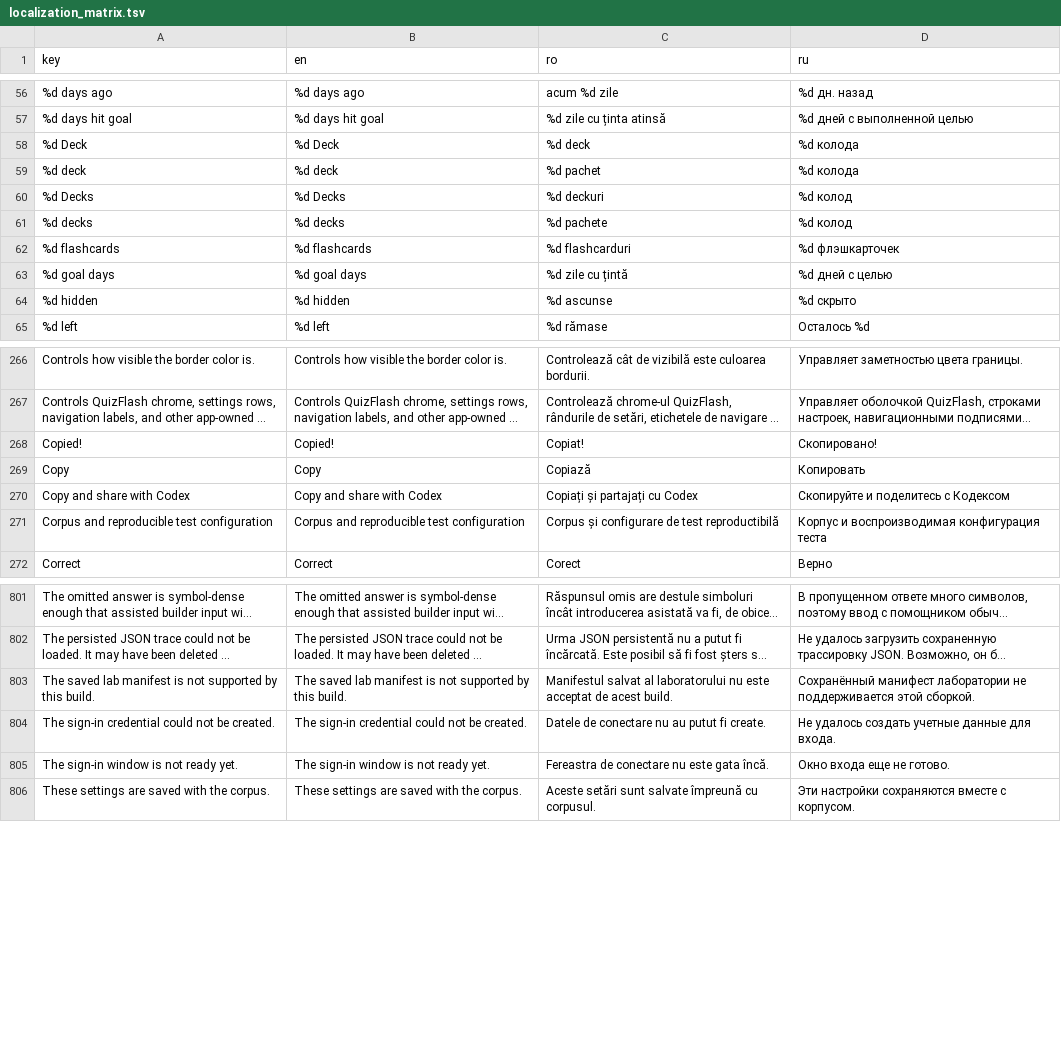
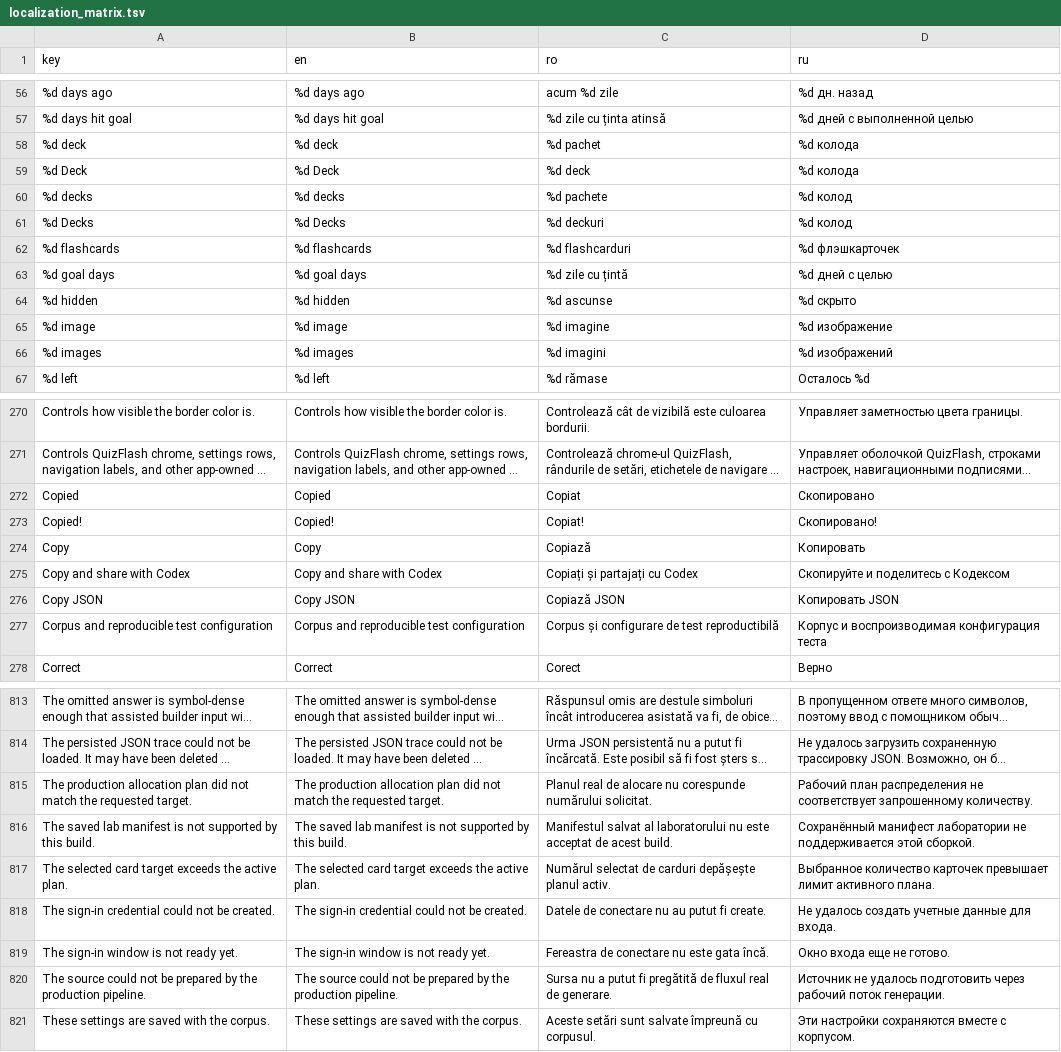
Before and after one commit to ionis789/QuizFlash, a TSV file: Docs/UI-Dictionary/localization_matrix.tsv, drawn as a sheet; only a part is shown, gaps mark what is left out; long unchanged cells end in …; the diff covers the shown part only; the diff names each change by its address in the sheet, - before the commit and + after, or states it on an @@ line.

Commit message:
Run real AI corpus

```diff
--- a/Docs/UI-Dictionary/localization_matrix.tsv
+++ b/Docs/UI-Dictionary/localization_matrix.tsv
@@ row 59 moved to row 58: %d deck @@
@@ row 61 moved to row 60: %d decks @@
+row 65: %d image | %d image | %d imagine | %d изображение
+row 66: %d images | %d images | %d imagini | %d изображений
+row 272: Copied | Copied | Copiat | Скопировано
+row 276: Copy JSON | Copy JSON | Copiază JSON | Копировать JSON
+row 815: The production allocation plan did not match the requested target. | The production allocation plan did not match the requested target. | Planul real de alocare nu corespunde numărului solicitat. | Рабочий план распределения не соответствует запрошенному количеству.
+row 817: The selected card target exceeds the active plan. | The selected card target exceeds the active plan. | Numărul selectat de carduri depășește planul activ. | Выбранное количество карточек превышает лимит активного плана.
+row 820: The source could not be prepared by the production pipeline. | The source could not be prepared by the production pipeline. | Sursa nu a putut fi pregătită de fluxul real de generare. | Источник не удалось подготовить через рабочий поток генерации.
```
Also changed, not shown: 8 added rows and 6 moved rows elsewhere in this file, 9 other files.
